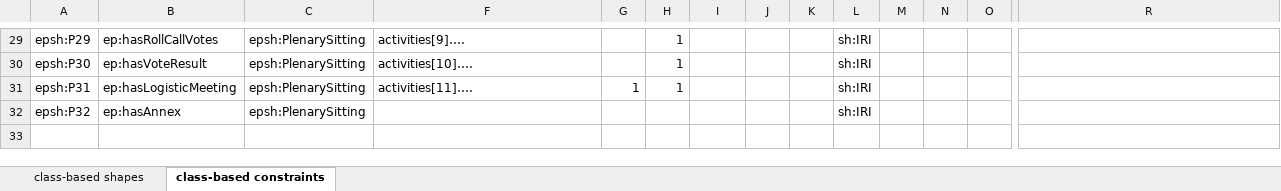
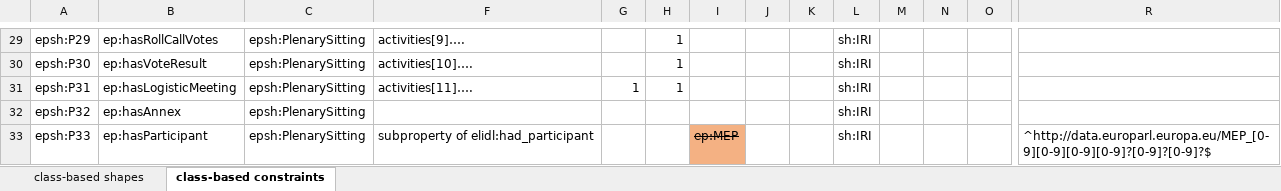
Before and after one commit to sparna-git/ep-graph-poc, an Excel workbook: 03-Dataset3_Sessions/04-SHACL/Dataset3_Sessions-Shapes.xlsx, sheet class-based constraints, drawn as a sheet; only a part is shown, gaps mark what is left out; values as stored, in another font and other column widths than the file's, no borders; rows hold the shown columns only; the diff names each change by its address in the sheet, - before the commit and + after, or states it on an @@ line.

Commit message:
Update SHACL specs of Dataset 3 with ep:hasParticipant to capture attendees

```diff
--- a/03-Dataset3_Sessions/04-SHACL/Dataset3_Sessions-Shapes.xlsx (sheet class-based constraints)
+++ b/03-Dataset3_Sessions/04-SHACL/Dataset3_Sessions-Shapes.xlsx (sheet class-based constraints)
+row 33: epsh:P33 | ep:hasParticipant | epsh:PlenarySitting | subproperty of elidl:had_participant |  |  | ep:MEP |  |  | sh:IRI |  |  |  | ^http://data.europarl.europa.eu/MEP_[0-9][0-9][0-9][0-9]?[0-9]?[0-9]?$
```
Also changed, not shown: 3 other files.
